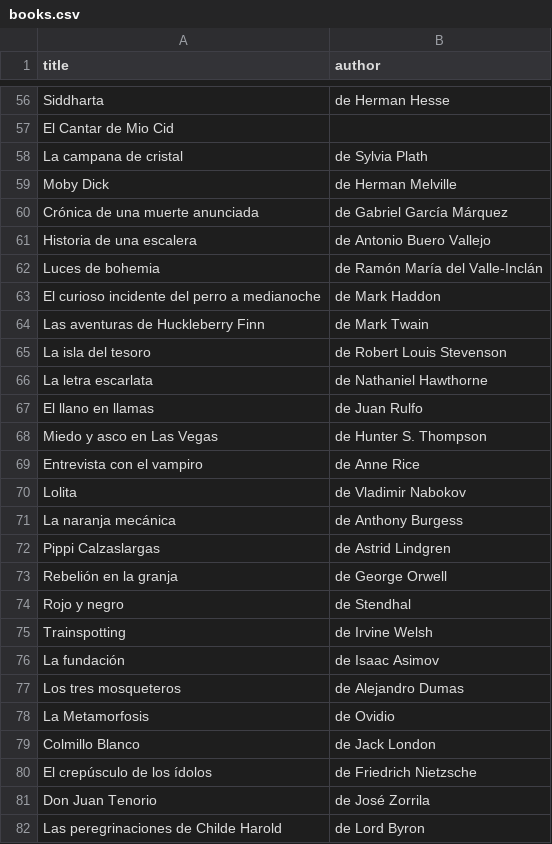
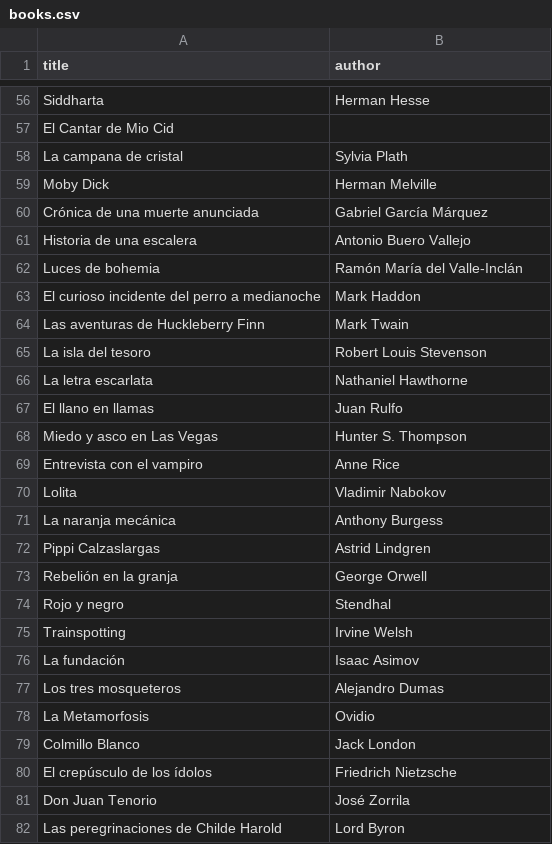
Before and after one commit to acasquete/acasquete.github.io, a CSV file: _data/books.csv, drawn as a sheet; only a part is shown, gaps mark what is left out; the diff covers the shown part only; the diff names each change by its address in the sheet, - before the commit and + after, or states it on an @@ line.

```diff
--- a/_data/books.csv
+++ b/_data/books.csv
-B56 (author): de Herman Hesse
+B56 (author): Herman Hesse
-B58 (author): de Sylvia Plath
+B58 (author): Sylvia Plath
-B59 (author): de Herman Melville
+B59 (author): Herman Melville
-B60 (author): de Gabriel García Márquez
+B60 (author): Gabriel García Márquez
-B61 (author): de Antonio Buero Vallejo
+B61 (author): Antonio Buero Vallejo
-B62 (author): de Ramón María del Valle-Inclán
+B62 (author): Ramón María del Valle-Inclán
-B63 (author): de Mark Haddon
+B63 (author): Mark Haddon
-B64 (author): de Mark Twain
+B64 (author): Mark Twain
-B65 (author): de Robert Louis Stevenson
+B65 (author): Robert Louis Stevenson
-B66 (author): de Nathaniel Hawthorne
+B66 (author): Nathaniel Hawthorne
-B67 (author): de Juan Rulfo
+B67 (author): Juan Rulfo
-B68 (author): de Hunter S. Thompson
+B68 (author): Hunter S. Thompson
-B69 (author): de Anne Rice
+B69 (author): Anne Rice
-B70 (author): de Vladimir Nabokov
+B70 (author): Vladimir Nabokov
-B71 (author): de Anthony Burgess
+B71 (author): Anthony Burgess
-B72 (author): de Astrid Lindgren
+B72 (author): Astrid Lindgren
-B73 (author): de George Orwell
+B73 (author): George Orwell
-B74 (author): de Stendhal
+B74 (author): Stendhal
-B75 (author): de Irvine Welsh
+B75 (author): Irvine Welsh
-B76 (author): de Isaac Asimov
+B76 (author): Isaac Asimov
-B77 (author): de Alejandro Dumas
+B77 (author): Alejandro Dumas
-B78 (author): de Ovidio
+B78 (author): Ovidio
-B79 (author): de Jack London
+B79 (author): Jack London
-B80 (author): de Friedrich Nietzsche
+B80 (author): Friedrich Nietzsche
-B81 (author): de José Zorrila
+B81 (author): José Zorrila
-B82 (author): de Lord Byron
+B82 (author): Lord Byron
```
Also changed, not shown: 2 added rows, 1 removed row and 59 edited cells elsewhere in this file.
